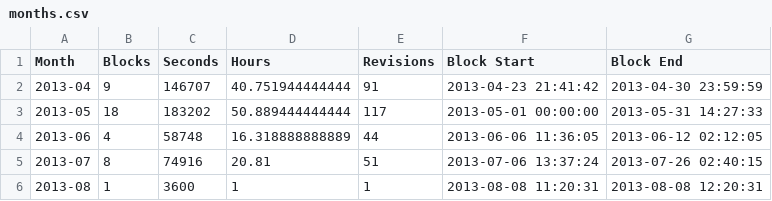
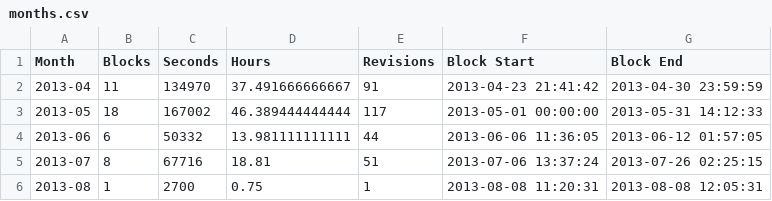
Before and after one commit to soundasleep/svntime, a CSV file: months.csv, drawn as a sheet.

```diff
--- a/months.csv
+++ b/months.csv
@@ -1,6 +1,6 @@
 "Month","Blocks","Seconds","Hours","Revisions","Block Start","Block End"
-"2013-04","9","146707","40.751944444444","91","2013-04-23 21:41:42","2013-04-30 23:59:59"
-"2013-05","18","183202","50.889444444444","117","2013-05-01 00:00:00","2013-05-31 14:27:33"
-"2013-06","4","58748","16.318888888889","44","2013-06-06 11:36:05","2013-06-12 02:12:05"
-"2013-07","8","74916","20.81","51","2013-07-06 13:37:24","2013-07-26 02:40:15"
-"2013-08","1","3600","1","1","2013-08-08 11:20:31","2013-08-08 12:20:31"
+"2013-04","11","134970","37.491666666667","91","2013-04-23 21:41:42","2013-04-30 23:59:59"
+"2013-05","18","167002","46.389444444444","117","2013-05-01 00:00:00","2013-05-31 14:12:33"
+"2013-06","6","50332","13.981111111111","44","2013-06-06 11:36:05","2013-06-12 01:57:05"
+"2013-07","8","67716","18.81","51","2013-07-06 13:37:24","2013-07-26 02:25:15"
+"2013-08","1","2700","0.75","1","2013-08-08 11:20:31","2013-08-08 12:05:31"
```
Also changed, not shown: blocks.csv, cleaned_blocks.csv, 3 other files.
